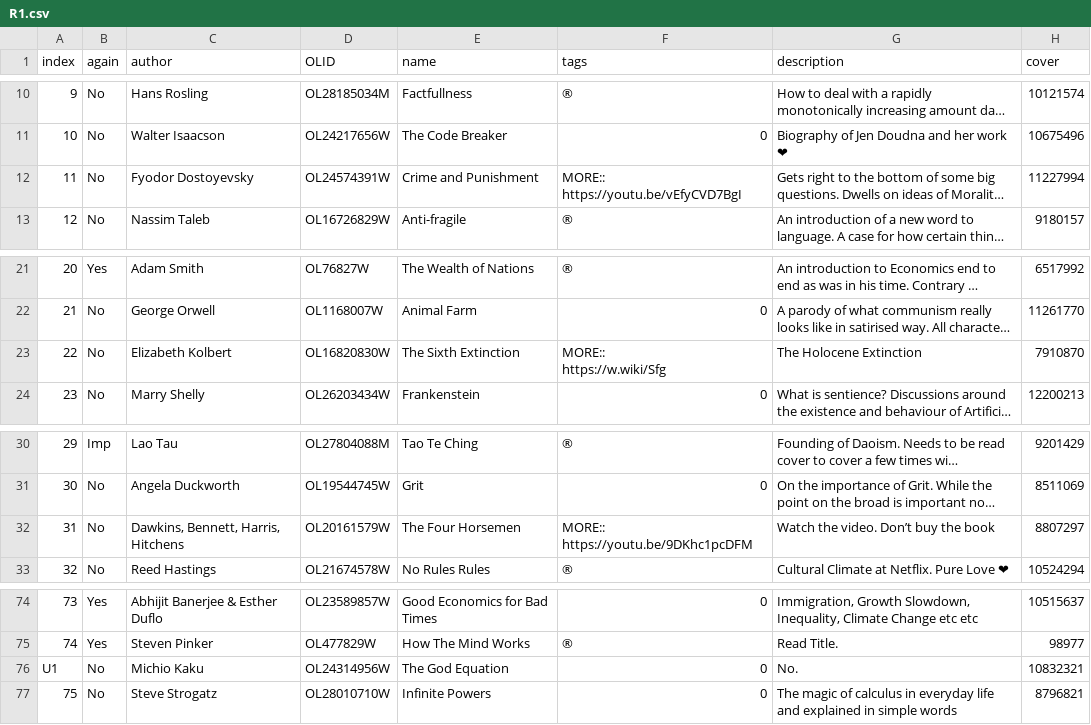
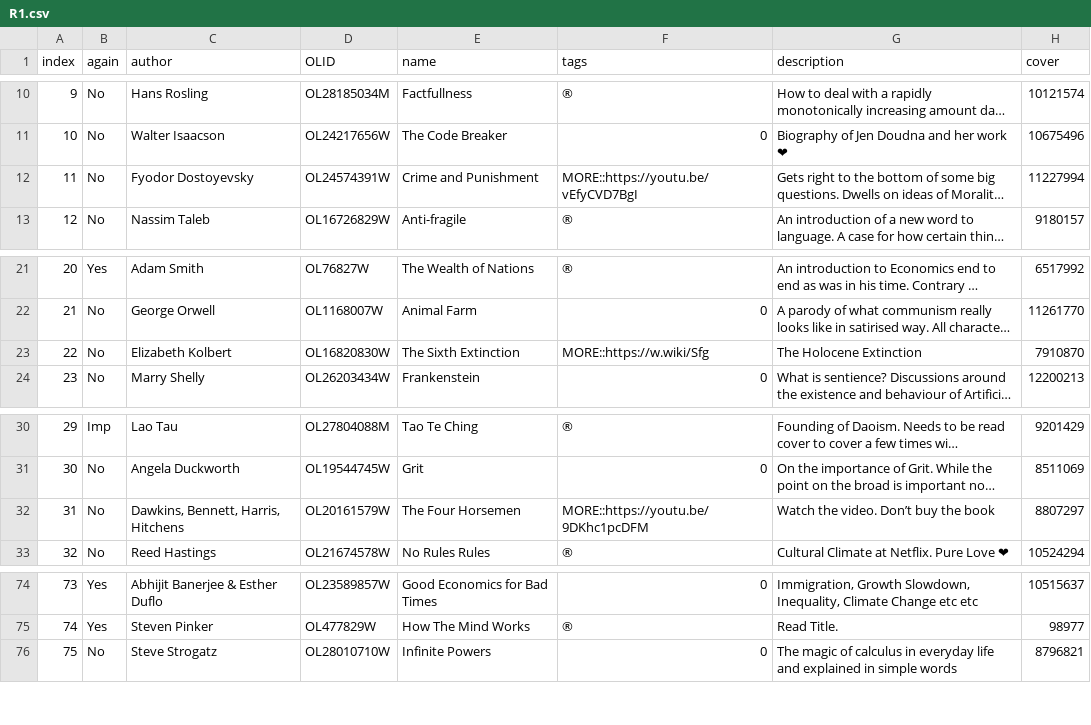
Before and after one commit to plutoniumm/Bookmaker, a CSV file: src/routes/data/R1.csv, drawn as a sheet; only a part is shown, gaps mark what is left out; long unchanged cells end in …; ↵ is a line break in a cell; the diff names each change by its address in the sheet, - before the commit and + after, or states it on an @@ line.

```diff
--- a/src/routes/data/R1.csv
+++ b/src/routes/data/R1.csv
-F12 (tags): MORE:: ↵ https://youtu.be/vEfyCVD7BgI
+F12 (tags): MORE::https://youtu.be/vEfyCVD7BgI
-F23 (tags): MORE:: ↵ https://w.wiki/Sfg
+F23 (tags): MORE::https://w.wiki/Sfg
-F32 (tags): MORE:: ↵ https://youtu.be/9DKhc1pcDFM
+F32 (tags): MORE::https://youtu.be/9DKhc1pcDFM
-row 76: U1 | No | Michio Kaku | OL24314956W | The God Equation | 0 | No. | 10832321
```
Also changed, not shown: 7 other files.
